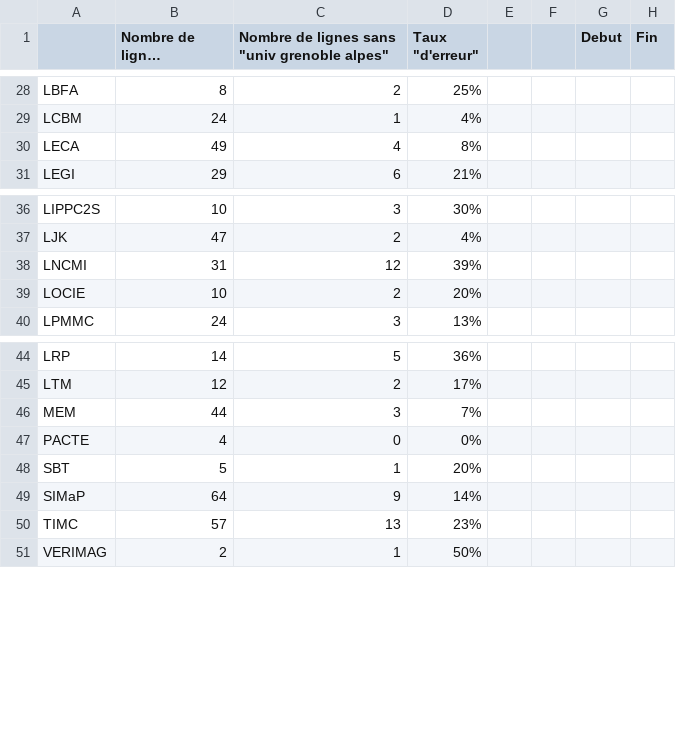
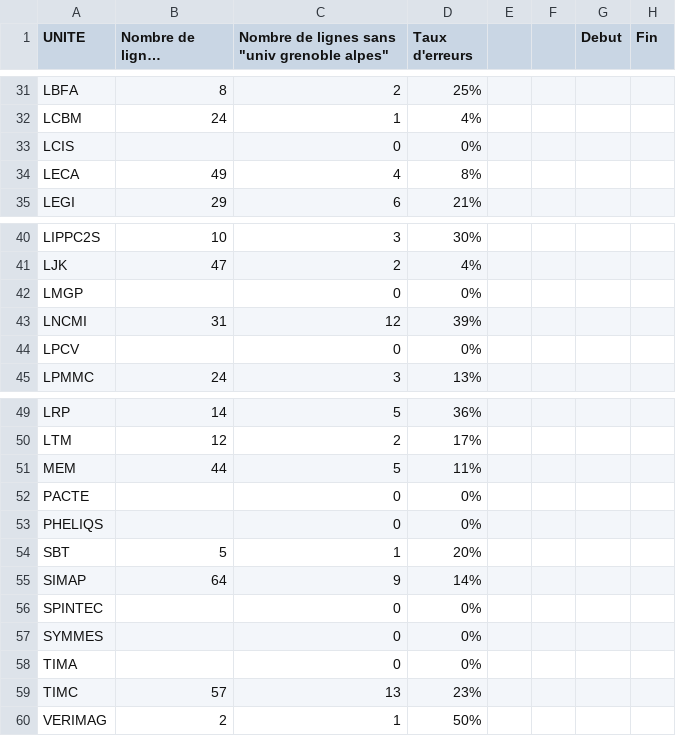
Before and after one commit to JeremyDOPABAT/DopabatUGA, a CSV file: lab_data_visualisation/WWW/stat3.csv, drawn as a sheet; only a part is shown, gaps mark what is left out; long unchanged cells end in …; removed rows and columns are numbered as before the commit, all else as after; the diff covers the shown part only; the diff names each change by its address in the sheet, - before the commit and + after, or states it on an @@ line.

```diff
--- a/lab_data_visualisation/WWW/stat3.csv
+++ b/lab_data_visualisation/WWW/stat3.csv
-A1: (empty)
+A1: UNITE
-D1: Taux "d'erreur"
+D1: Taux d'erreurs
+row 33: LCIS |  | 0 | 0%
+row 42: LMGP |  | 0 | 0%
-row 39: LOCIE | 10 | 2 | 20%
+row 44: LPCV |  | 0 | 0%
-C51: 3
+C51: 5
-D51 (Taux d'erreurs): 7%
+D51 (Taux d'erreurs): 11%
-B52 (Nombre de lignes d'adresses): 4
+B52 (Nombre de lignes d'adresses): (empty)
+row 53: PHELIQS |  | 0 | 0%
-A55 (UNITE): SIMaP
+A55 (UNITE): SIMAP
+row 56: SPINTEC |  | 0 | 0%
+row 57: SYMMES |  | 0 | 0%
+row 58: TIMA |  | 0 | 0%
```
Also changed, not shown: 4 added rows, 1 removed row and 12 edited cells elsewhere in this file, lab_data_visualisation/WWW/stat2.csv, lab_data_visualisation/WWW/table3.csv, 25 other files.
